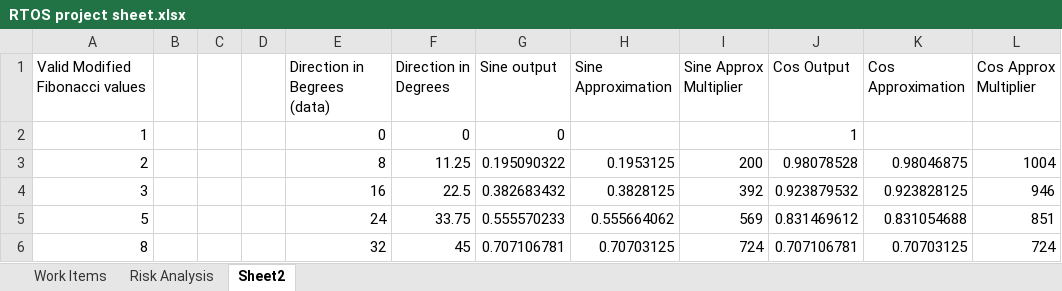
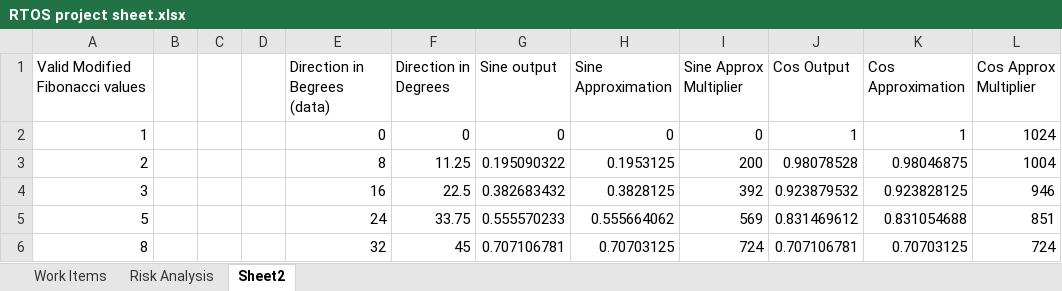
Before and after one commit to iahu0291/RTOSFinalProject, an Excel workbook: RTOS project sheet.xlsx, sheet Sheet2, drawn as a sheet; only a part is shown; values as stored, in another font and other column widths than the file's, no borders; charts and pictures and table styles not drawn; the diff names each change by its address in the sheet, - before the commit and + after, or states it on an @@ line.

```diff
--- a/RTOS project sheet.xlsx (sheet Sheet2)
+++ b/RTOS project sheet.xlsx (sheet Sheet2)
-H2 (Sine Approximation): (empty)
+H2 (Sine Approximation): 0
-I2 (Sine Approx Multiplier): (empty)
+I2 (Sine Approx Multiplier): 0
-K2 (Cos Approximation): (empty)
+K2 (Cos Approximation): 1
-L2 (Cos Approx Multiplier): (empty)
+L2 (Cos Approx Multiplier): 1024
```
Also changed, not shown: sheet Work Items, charts or pictures, 1 other file.
